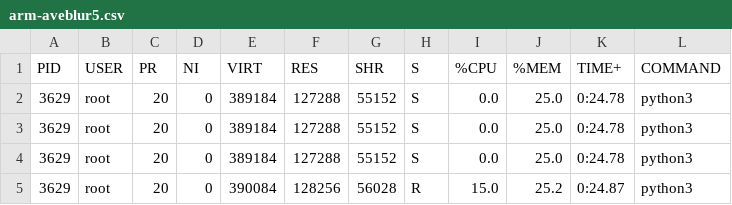
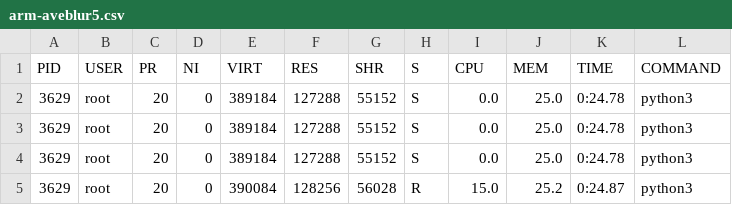
Before and after one commit to dirsulaiman/skripsi, a CSV file: tables/performance-test/arm-aveblur5.csv, drawn as a sheet; only a part is shown.

```diff
--- a/tables/performance-test/arm-aveblur5.csv
+++ b/tables/performance-test/arm-aveblur5.csv
@@ -1,2 +1,2 @@
-PID; USER; PR; NI; VIRT; RES; SHR; S; %CPU; %MEM; TIME+; COMMAND;
+PID; USER; PR; NI; VIRT; RES; SHR; S; CPU; MEM; TIME; COMMAND;
 3629; root; 20; 0; 389184; 127288; 55152; S; 0.0; 25.0; 0:24.78; python3;
```
Also changed, not shown: tables/performance-test/arm-aveblur4.csv.
